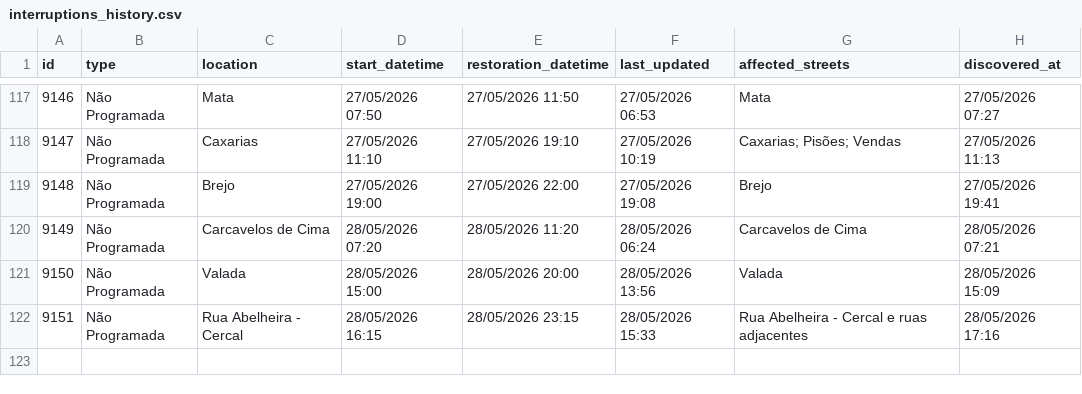
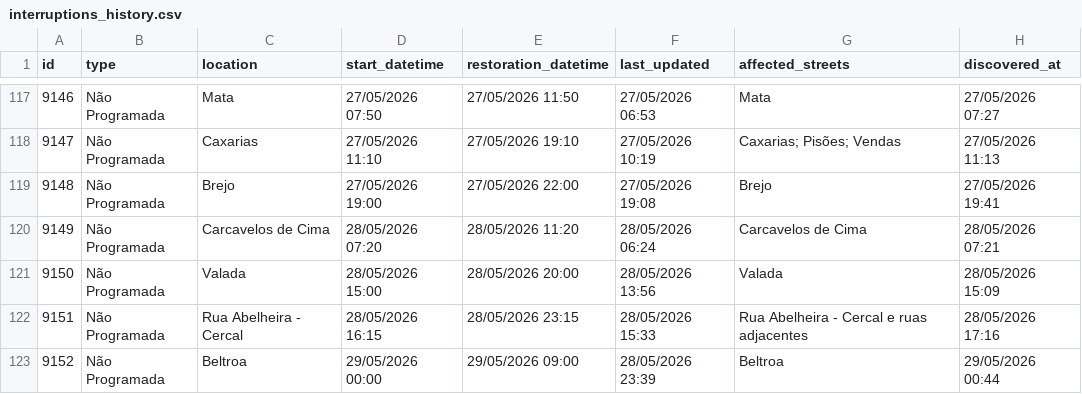
Before and after one commit to gadelhas/ourem.xyz, a CSV file: bewater/interruptions_history.csv, drawn as a sheet; only a part is shown, gaps mark what is left out; the diff names each change by its address in the sheet, - before the commit and + after, or states it on an @@ line.

```diff
--- a/bewater/interruptions_history.csv
+++ b/bewater/interruptions_history.csv
+row 123: 9152 | Não Programada | Beltroa | 29/05/2026 00:00 | 29/05/2026 09:00 | 28/05/2026 23:39 | Beltroa | 29/05/2026 00:44
```
Also changed, not shown: 1 other file.
